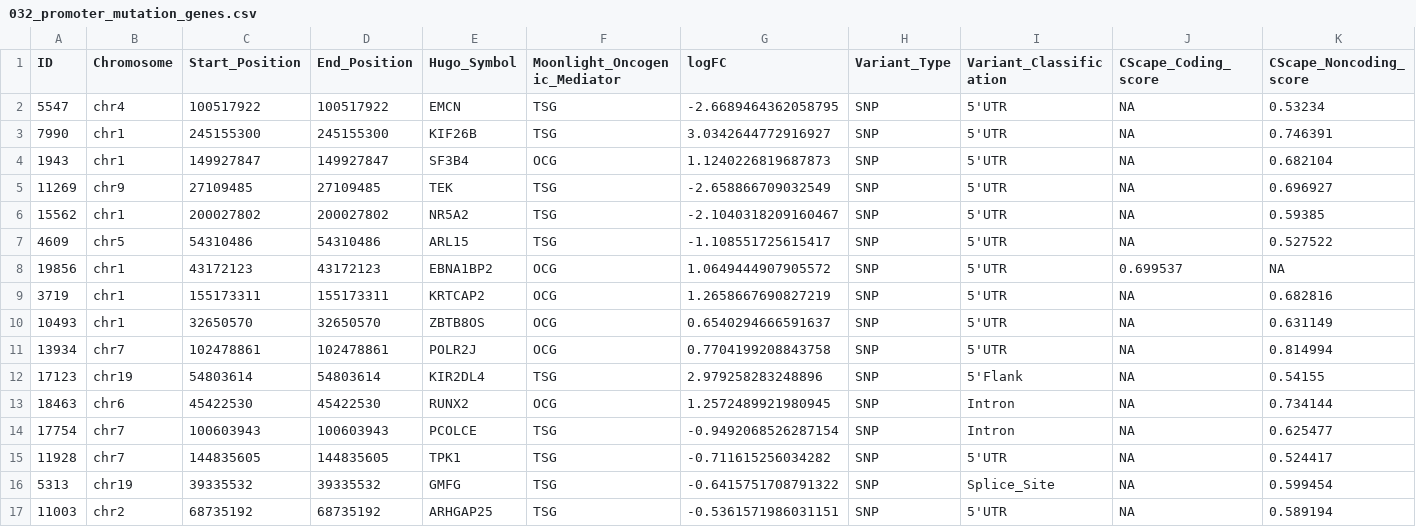
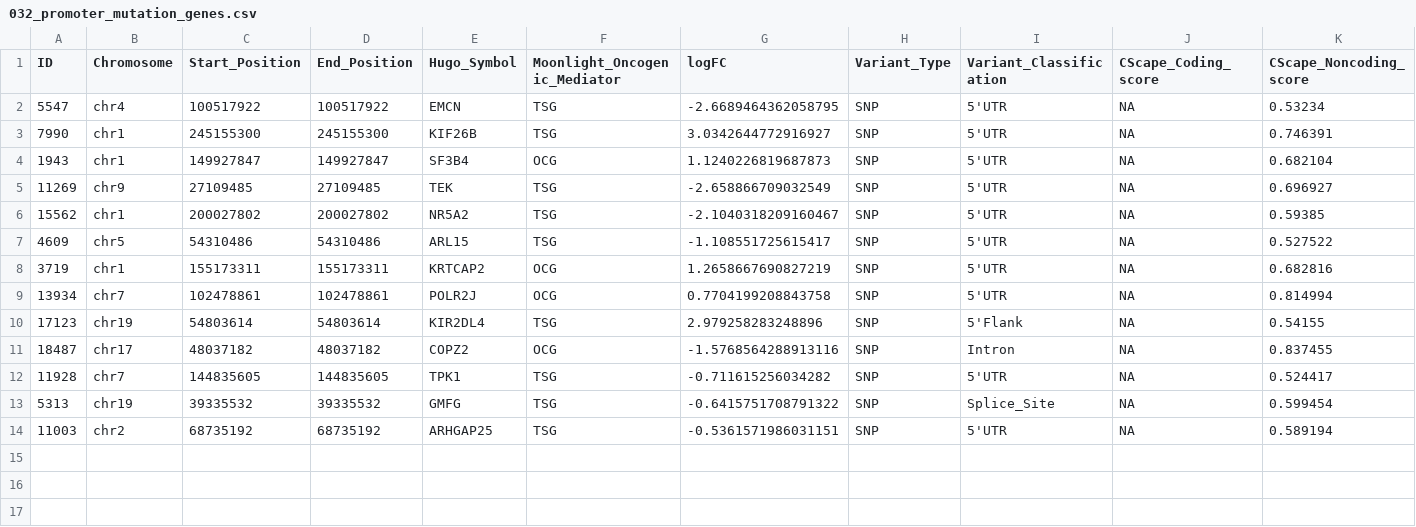
Before and after one commit to ELELAB/Moonlight2_case_studies, a CSV file: results/032_promoter_mutation_genes.csv, drawn as a sheet; only a part is shown; removed rows and columns are numbered as before the commit, all else as after; rows hold the shown columns only; the diff names each change by its address in the sheet, - before the commit and + after, or states it on an @@ line.

```diff
--- a/results/032_promoter_mutation_genes.csv
+++ b/results/032_promoter_mutation_genes.csv
-row 8: 19856 | chr1 | 43172123 | 43172123 | EBNA1BP2 | OCG | 1.0649444907905572 | SNP | 5'UTR | 0.699537 | NA
-row 10: 10493 | chr1 | 32650570 | 32650570 | ZBTB8OS | OCG | 0.6540294666591637 | SNP | 5'UTR | NA | 0.631149
-row 13: 18463 | chr6 | 45422530 | 45422530 | RUNX2 | OCG | 1.2572489921980945 | SNP | Intron | NA | 0.734144
-row 14: 17754 | chr7 | 100603943 | 100603943 | PCOLCE | TSG | -0.9492068526287154 | SNP | Intron | NA | 0.625477
+row 11: 18487 | chr17 | 48037182 | 48037182 | COPZ2 | OCG | -1.5768564288913116 | SNP | Intron | NA | 0.837455
```
Also changed, not shown: results/033_driver_TF.csv, 22 other files.
